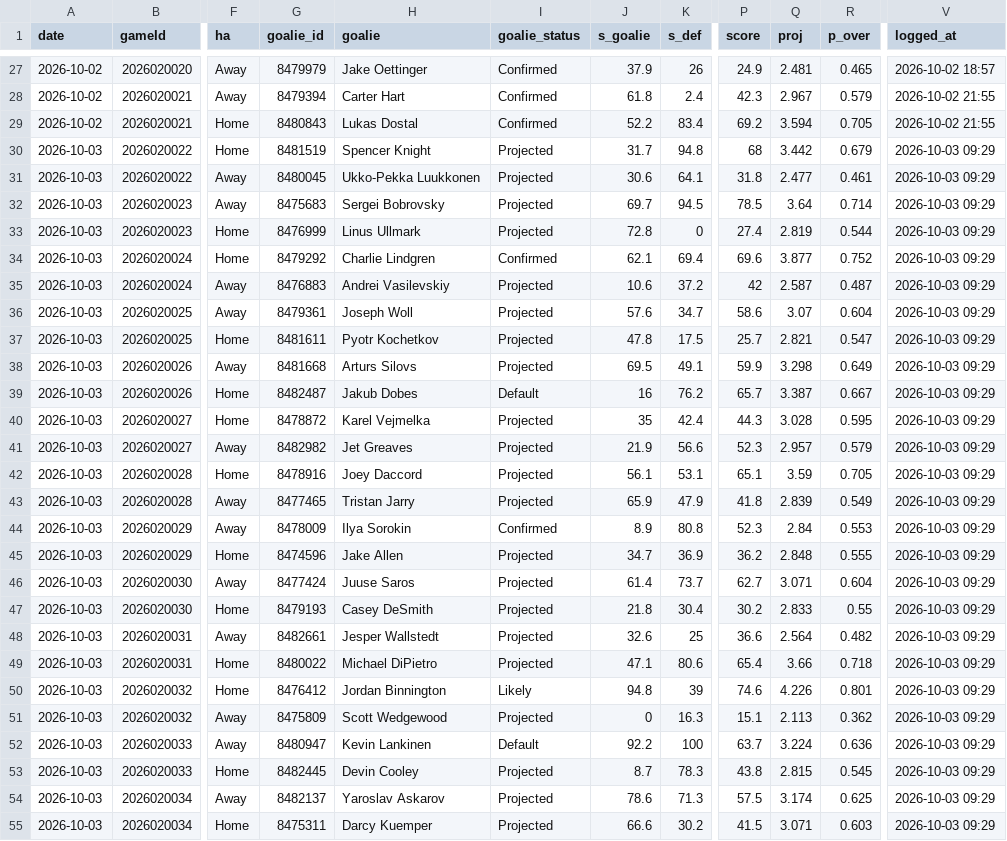
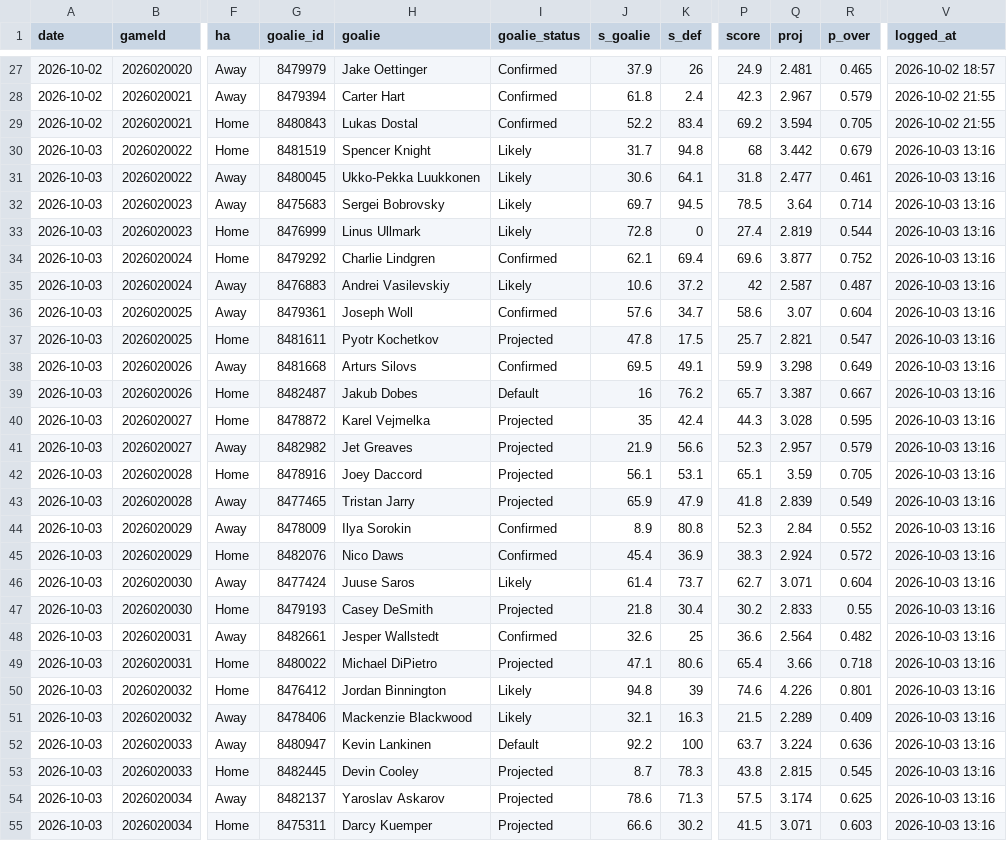
Before and after one commit to Johnbrick123/nhl-unders, a CSV file: monitor/log_2026-27.csv, drawn as a sheet; only a part is shown, gaps mark what is left out; the diff names each change by its address in the sheet, - before the commit and + after, or states it on an @@ line.

```diff
--- a/monitor/log_2026-27.csv
+++ b/monitor/log_2026-27.csv
-I30:I33 (goalie_status): Projected
+I30:I33 (goalie_status): Likely
-V30:V55 (logged_at): 2026-10-03 09:29
+V30:V55 (logged_at): 2026-10-03 13:16
-I35 (goalie_status): Projected
+I35 (goalie_status): Likely
-I36 (goalie_status): Projected
+I36 (goalie_status): Confirmed
-I38 (goalie_status): Projected
+I38 (goalie_status): Confirmed
-R44 (p_over): 0.553
+R44 (p_over): 0.552
-G45 (goalie_id): 8474596
+G45 (goalie_id): 8482076
-H45 (goalie): Jake Allen
+H45 (goalie): Nico Daws
-I45 (goalie_status): Projected
+I45 (goalie_status): Confirmed
-J45 (s_goalie): 34.7
+J45 (s_goalie): 45.4
-P45 (score): 36.2
+P45 (score): 38.3
-Q45 (proj): 2.848
+Q45 (proj): 2.924
-R45 (p_over): 0.555
+R45 (p_over): 0.572
-I46 (goalie_status): Projected
+I46 (goalie_status): Likely
-I48 (goalie_status): Projected
+I48 (goalie_status): Confirmed
-G51 (goalie_id): 8475809
+G51 (goalie_id): 8478406
-H51 (goalie): Scott Wedgewood
+H51 (goalie): Mackenzie Blackwood
-I51 (goalie_status): Projected
+I51 (goalie_status): Likely
-J51 (s_goalie): 0
+J51 (s_goalie): 32.1
-P51 (score): 15.1
+P51 (score): 21.5
-Q51 (proj): 2.113
+Q51 (proj): 2.289
-R51 (p_over): 0.362
+R51 (p_over): 0.409
```
Also changed, not shown: 4 other files.
